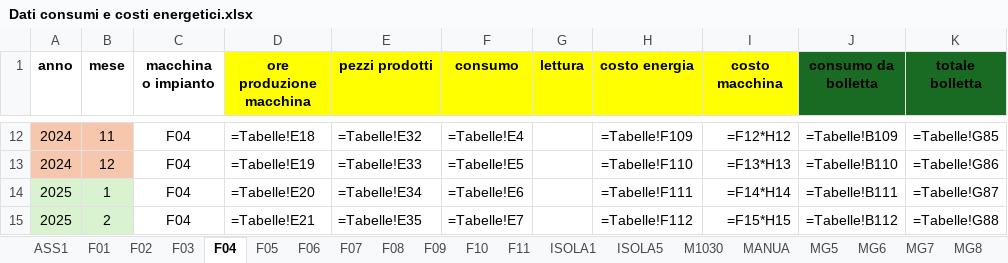
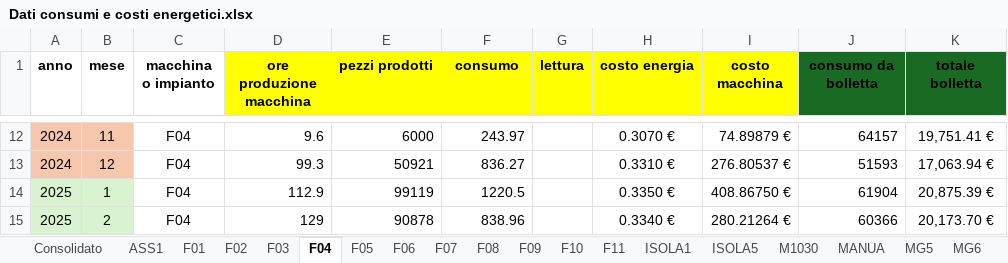
Before and after one commit to StefanoBonfanti66/energia_consumi_produzione, an Excel workbook: Dati consumi e costi energetici.xlsx, sheet F04, drawn as a sheet; only a part is shown, gaps mark what is left out; values as stored, in another font and other column widths than the file's, no borders; formulas without a stored value are shown as written; the diff covers the shown part only; the diff names each change by its address in the sheet, - before the commit and + after, or states it on an @@ line.

```diff
--- a/Dati consumi e costi energetici.xlsx (sheet F04)
+++ b/Dati consumi e costi energetici.xlsx (sheet F04)
-D12 (ore produzione macchina): =Tabelle!E18
+D12 (ore produzione macchina): 9.6
-E12 (pezzi prodotti): =Tabelle!E32
+E12 (pezzi prodotti): 6000
-F12 (consumo): =Tabelle!E4
+F12 (consumo): 243.97
-H12 (costo energia): =Tabelle!F109
+H12 (costo energia): 0.3070 €
-I12 (costo macchina): =F12*H12
+I12 (costo macchina): 74.89879 €
-J12 (consumo da bolletta): =Tabelle!B109
+J12 (consumo da bolletta): 64157
-K12 (totale bolletta): =Tabelle!G85
+K12 (totale bolletta): 19,751.41 €
-D13 (ore produzione macchina): =Tabelle!E19
+D13 (ore produzione macchina): 99.3
-E13 (pezzi prodotti): =Tabelle!E33
+E13 (pezzi prodotti): 50921
-F13 (consumo): =Tabelle!E5
+F13 (consumo): 836.27
-H13 (costo energia): =Tabelle!F110
+H13 (costo energia): 0.3310 €
-I13 (costo macchina): =F13*H13
+I13 (costo macchina): 276.80537 €
-J13 (consumo da bolletta): =Tabelle!B110
+J13 (consumo da bolletta): 51593
-K13 (totale bolletta): =Tabelle!G86
+K13 (totale bolletta): 17,063.94 €
-D14 (ore produzione macchina): =Tabelle!E20
+D14 (ore produzione macchina): 112.9
-E14 (pezzi prodotti): =Tabelle!E34
+E14 (pezzi prodotti): 99119
-F14 (consumo): =Tabelle!E6
+F14 (consumo): 1220.5
-H14 (costo energia): =Tabelle!F111
+H14 (costo energia): 0.3350 €
-I14 (costo macchina): =F14*H14
+I14 (costo macchina): 408.86750 €
-J14 (consumo da bolletta): =Tabelle!B111
+J14 (consumo da bolletta): 61904
-K14 (totale bolletta): =Tabelle!G87
+K14 (totale bolletta): 20,875.39 €
-D15 (ore produzione macchina): =Tabelle!E21
+D15 (ore produzione macchina): 129
-E15 (pezzi prodotti): =Tabelle!E35
+E15 (pezzi prodotti): 90878
-F15 (consumo): =Tabelle!E7
+F15 (consumo): 838.96
-H15 (costo energia): =Tabelle!F112
+H15 (costo energia): 0.3340 €
-I15 (costo macchina): =F15*H15
+I15 (costo macchina): 280.21264 €
-J15 (consumo da bolletta): =Tabelle!B112
+J15 (consumo da bolletta): 60366
-K15 (totale bolletta): =Tabelle!G88
+K15 (totale bolletta): 20,173.70 €
```
Also changed, not shown: 94 edited cells elsewhere in this sheet, sheet Consolidato, sheet Tabelle, sheet TROV, sheet MP1, sheet MP4, sheet MP3, 26 more sheets, other sheet tabs, charts or pictures.
